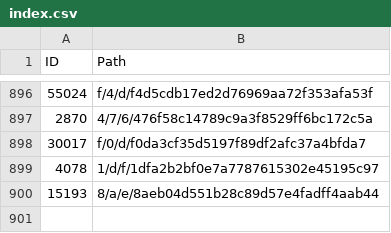
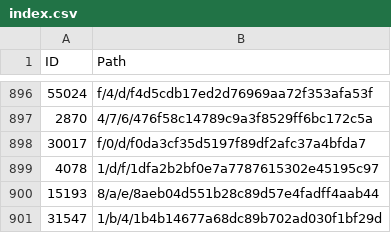
Before and after one commit to derockit/Project-Gutenberg, a CSV file: index.csv, drawn as a sheet; only a part is shown, gaps mark what is left out.

```diff
--- a/index.csv
+++ b/index.csv
@@ -900 +900,2 @@ ID,Path
 15193,8/a/e/8aeb04d551b28c89d57e4fadff4aab44
+31547,1/b/4/1b4b14677a68dc89b702ad030f1bf29d
```
Also changed, not shown: 5 other files.
